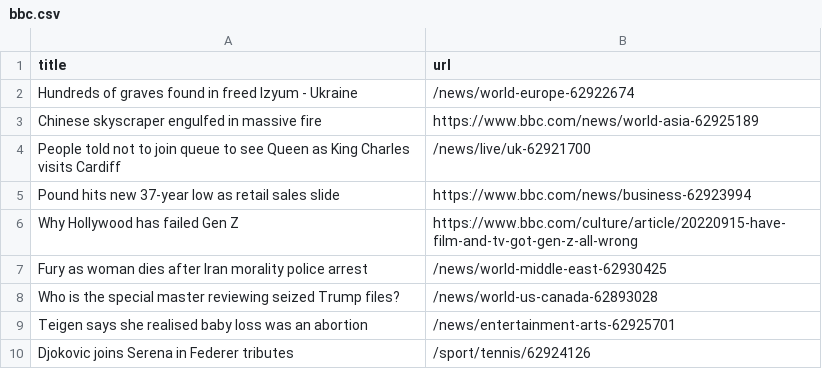
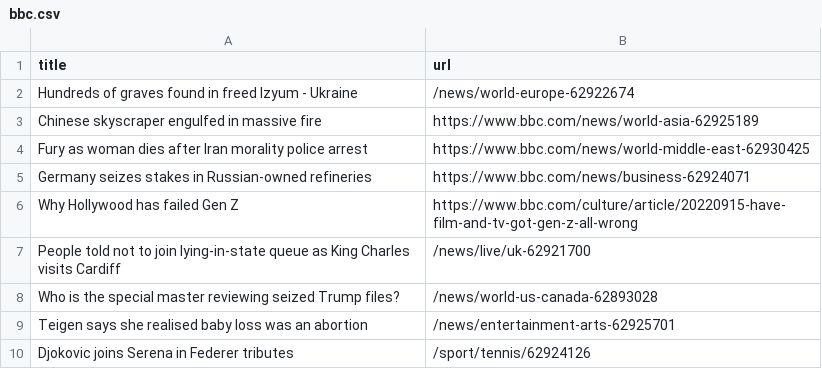
Before and after one commit to terril68/automatic-scraper, a CSV file: bbc.csv, drawn as a sheet; only a part is shown; removed rows and columns are numbered as before the commit, all else as after; the diff names each change by its address in the sheet, - before the commit and + after, or states it on an @@ line.

```diff
--- a/bbc.csv
+++ b/bbc.csv
-row 4: People told not to join queue to see Queen as King Charles visits Cardiff | /news/live/uk-62921700
-row 5: Pound hits new 37-year low as retail sales slide | https://www.bbc.com/news/business-62923994
+row 4: Fury as woman dies after Iran morality police arrest | https://www.bbc.com/news/world-middle-east-62930425
+row 5: Germany seizes stakes in Russian-owned refineries | https://www.bbc.com/news/business-62924071
-row 7: Fury as woman dies after Iran morality police arrest | /news/world-middle-east-62930425
+row 7: People told not to join lying-in-state queue as King Charles visits Cardiff | /news/live/uk-62921700
```
